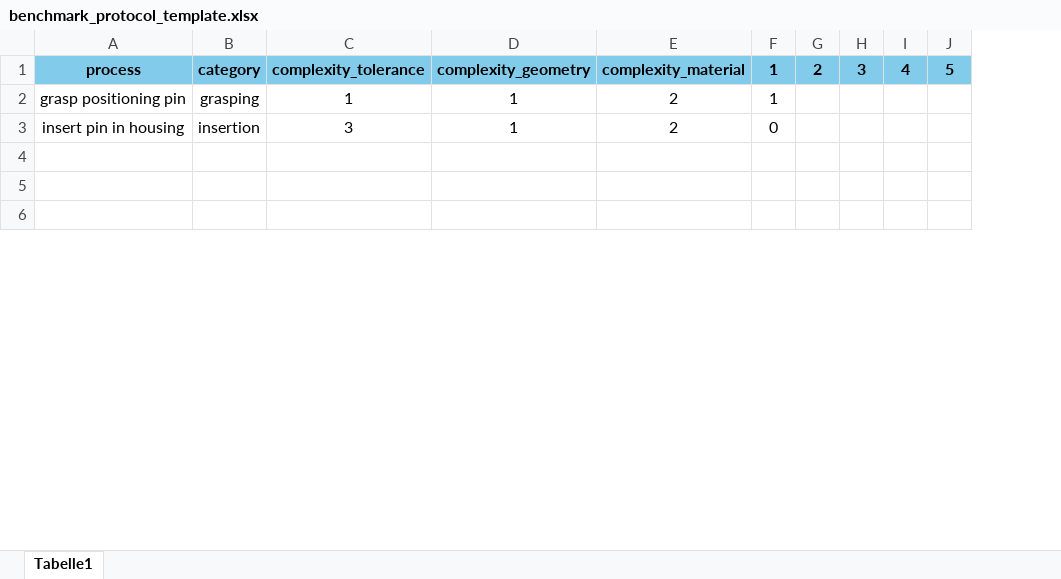
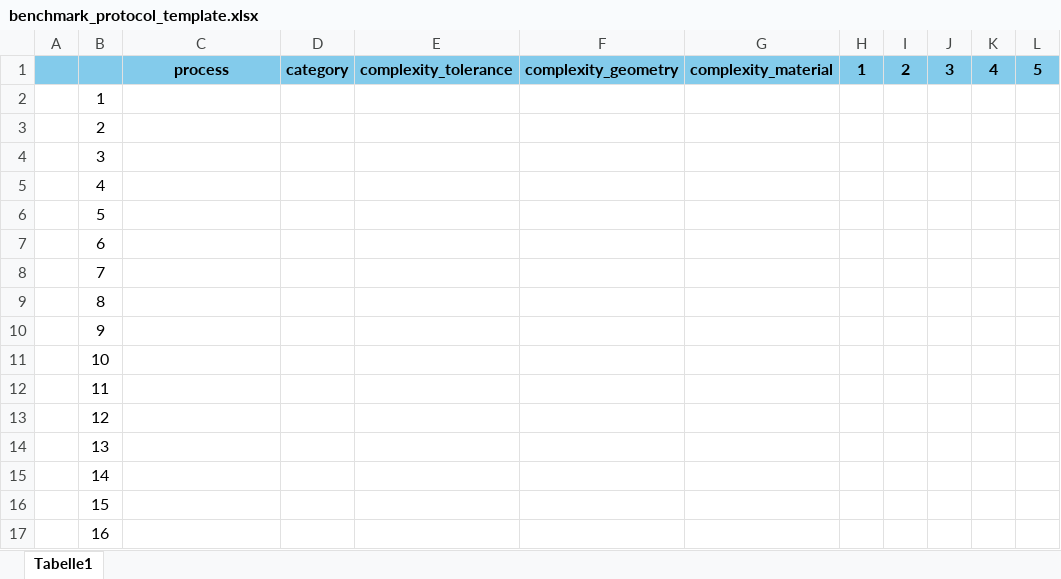
Before and after one commit to cschempp/robotic-assembly-benchmark, an Excel workbook: static/evaluation/benchmark_protocol_template.xlsx, sheet Tabelle1, drawn as a sheet; only a part is shown; values as stored, in another font and other column widths than the file's, no borders; addresses are those after the commit; the diff covers the shown part only; the diff names each change by its address in the sheet, - before the commit and + after, or states it on an @@ line.

Commit message:
updated protocol and eval scripts

```diff
--- a/static/evaluation/benchmark_protocol_template.xlsx (sheet Tabelle1)
+++ b/static/evaluation/benchmark_protocol_template.xlsx (sheet Tabelle1)
+column A, empty
+column B, rows 2-3: 1 | 2; rows 15-17: 14 | 15 | 16
-C2: grasp positioning pin
+C2: (empty)
-D2: grasping
+D2: (empty)
-E2: 1
+E2: (empty)
-F2:F3: 1
+F2:F3: (empty)
-G2:G3: 2
+G2:G3: (empty)
-H2: 1
+H2: (empty)
-C3: insert pin in housing
+C3: (empty)
-D3: insertion
+D3: (empty)
-E3: 3
+E3: (empty)
-H3: 0
+H3: (empty)
+row 4:  | 3
+row 5:  | 4
+row 6:  | 5
+row 7:  | 6
+row 8:  | 7
+row 9:  | 8
+row 10:  | 9
+row 11:  | 10
+row 12:  | 11
+row 13:  | 12
+row 14:  | 13
```
Also changed, not shown: 25 added rows elsewhere in this sheet, static/evaluation/benchmark_protocol.xlsx, 3 other files.
